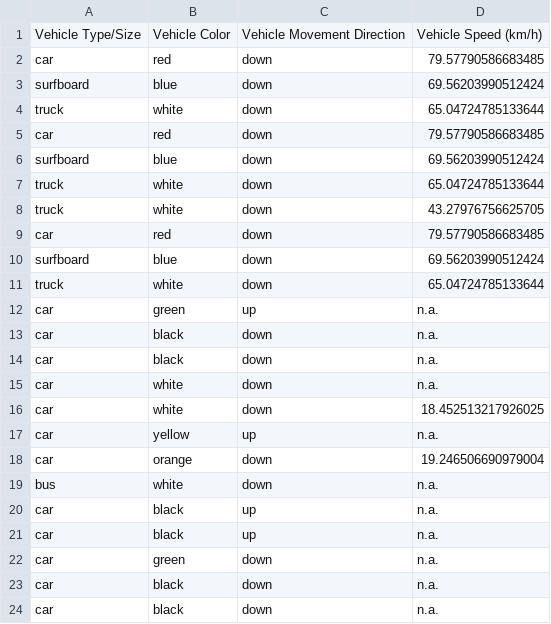
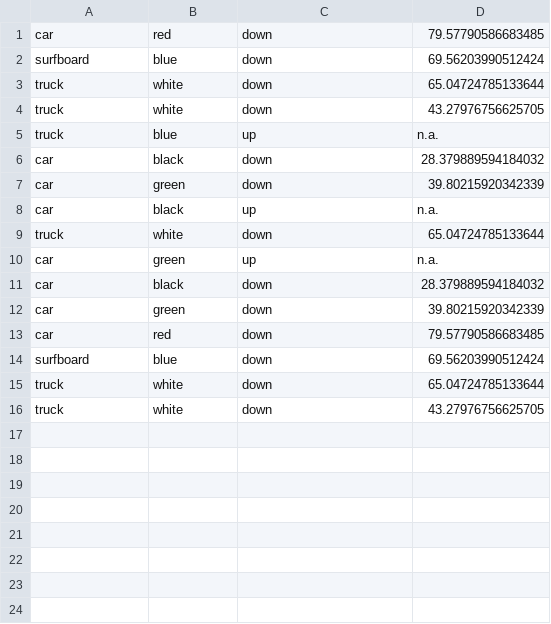
Before and after one commit to haiphamcoder/Vehicle-Detection-Tensorflow, a CSV file: traffic_measurement.csv, drawn as a sheet.

```diff
--- a/traffic_measurement.csv
+++ b/traffic_measurement.csv
@@ -1,5 +1 @@
-Vehicle Type/Size, Vehicle Color, Vehicle Movement Direction, Vehicle Speed (km/h)
-car,red,down,79.57790586683485
-surfboard,blue,down,69.56203990512424
-truck,white,down,65.04724785133644
 car,red,down,79.57790586683485
@@ -8,2 +4,10 @@ truck,white,down,65.04724785133644
 truck,white,down,43.27976756625705
+truck,blue,up,n.a.
+car,black,down,28.379889594184032
+car,green,down,39.80215920342339
+car,black,up,n.a.
+truck,white,down,65.04724785133644
+car,green,up,n.a.
+car,black,down,28.379889594184032
+car,green,down,39.80215920342339
 car,red,down,79.57790586683485
@@ -11,14 +15,2 @@ surfboard,blue,down,69.56203990512424
 truck,white,down,65.04724785133644
-car,green,up,n.a.
-car,black,down,n.a.
-car,black,down,n.a.
-car,white,down,n.a.
-car,white,down,18.452513217926025
-car,yellow,up,n.a.
-car,orange,down,19.246506690979004
-bus,white,down,n.a.
-car,black,up,n.a.
-car,black,up,n.a.
-car,green,down,n.a.
-car,black,down,n.a.
-car,black,down,n.a.
+truck,white,down,43.27976756625705
```
Also changed, not shown: 4 other files.
